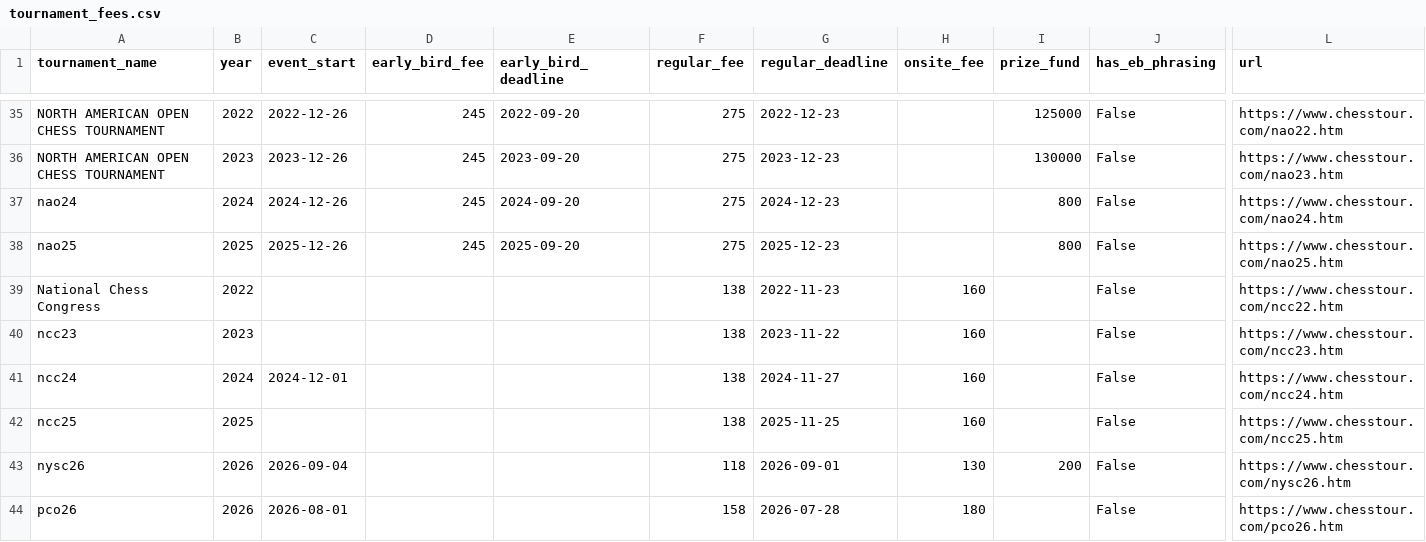
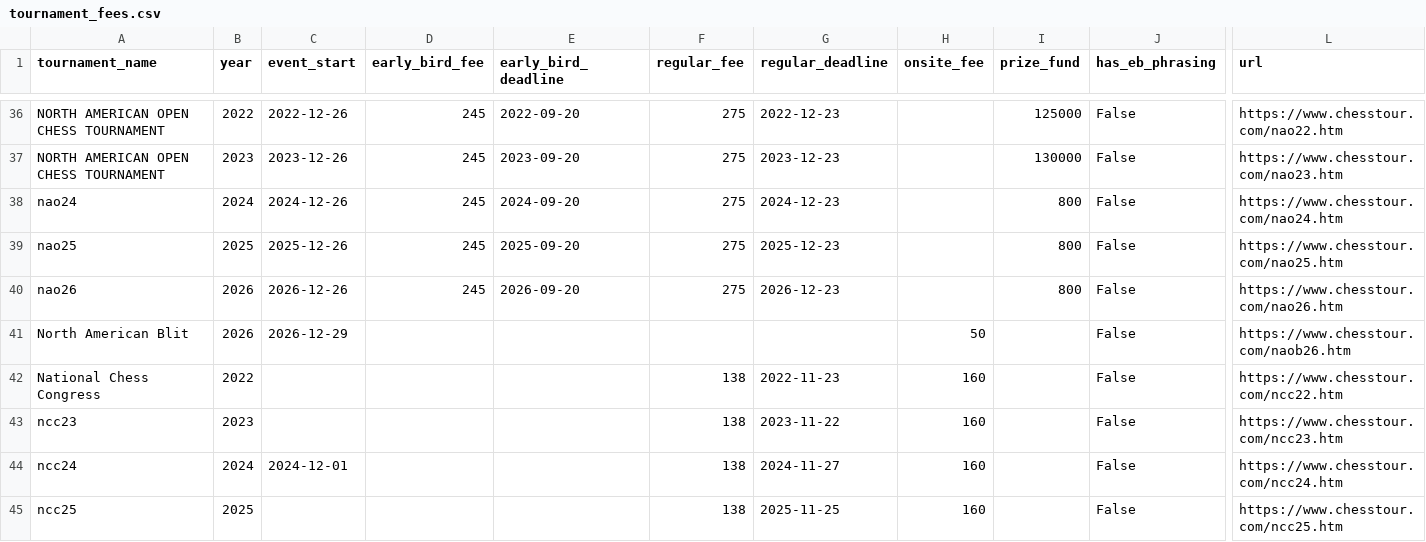
Before and after one commit to HaterAndrew/chess-prediction, a CSV file: output/tournament_fees.csv, drawn as a sheet; only a part is shown, gaps mark what is left out; the shorter side is filled out with more unchanged rows; rows hold the shown columns only; the diff covers the shown part only; the diff names each change by its address in the sheet, - before the commit and + after, or states it on an @@ line.

Commit message:
Enrichment data update: 2026-07-31

```diff
--- a/output/tournament_fees.csv
+++ b/output/tournament_fees.csv
+row 40: nao26 | 2026 | 2026-12-26 | 245 | 2026-09-20 | 275 | 2026-12-23 |  | 800 | False | https://www.chesstour.com/nao26.htm
+row 41: North American Blit | 2026 | 2026-12-29 |  |  |  |  | 50 |  | False | https://www.chesstour.com/naob26.htm
```
Also changed, not shown: 4 added rows and 1 removed row elsewhere in this file, output/tournament_metadata.csv, 2 other files.
